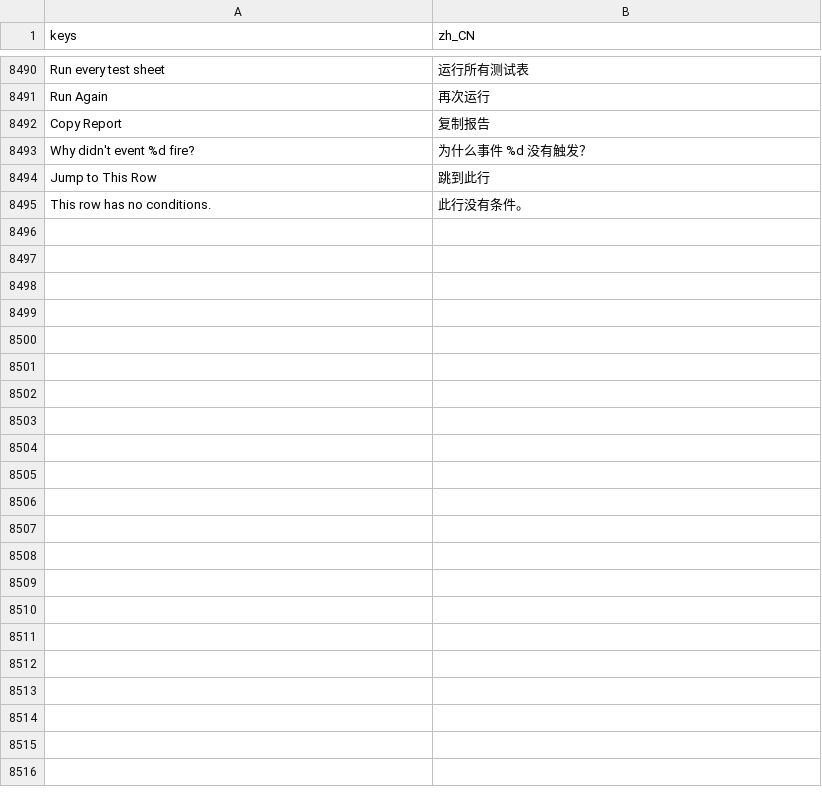
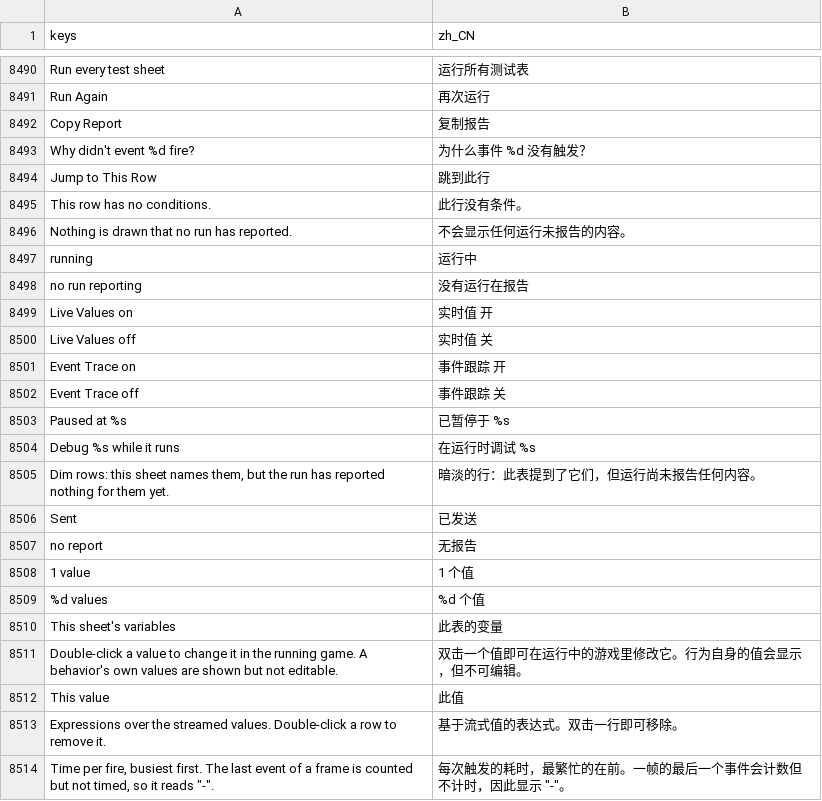
Before and after one commit to SalmanShhh/Godot-EventSheet-Visual-Scripting, a CSV file: addons/eventsheet/translations/zh_CN.csv, drawn as a sheet; only a part is shown, gaps mark what is left out; the diff covers the shown part only; the diff names each change by its address in the sheet, - before the commit and + after, or states it on an @@ line.

Commit message:
feat(debugger): a run band over every tab, the sheet's own row, and one watch table
The Debugger window gains a band naming the sheet, whether a run is reporting, which streams are
on and where the run is paused. Inspect leads with the sheet's own variables, counts each object's
reported values and dims the silent ones, and a help strip says what an edit sent. The Watch tab
and the Live Values window share one card and one table; an unreadable watch says why on its own
line. Profile draws each event's share as a thin bar. Live Values moves the mode trail onto its
own line and mutes values that cannot be edited.

Fixes: going to a Profile or Breakpoints row no longer marks the game paused there, and the paused
row is forgotten when the run ends.

```diff
--- a/addons/eventsheet/translations/zh_CN.csv
+++ b/addons/eventsheet/translations/zh_CN.csv
+row 8496: Nothing is drawn that no run has reported. | 不会显示任何运行未报告的内容。
+row 8497: running | 运行中
+row 8498: no run reporting | 没有运行在报告
+row 8499: Live Values on | 实时值 开
+row 8500: Live Values off | 实时值 关
+row 8501: Event Trace on | 事件跟踪 开
+row 8502: Event Trace off | 事件跟踪 关
+row 8503: Paused at %s | 已暂停于 %s
+row 8504: Debug %s while it runs | 在运行时调试 %s
+row 8505: Dim rows: this sheet names them, but the run has reported nothing for them yet. | 暗淡的行：此表提到了它们，但运行尚未报告任何内容。
+row 8506: Sent | 已发送
+row 8507: no report | 无报告
+row 8508: 1 value | 1 个值
+row 8509: %d values | %d 个值
+row 8510: This sheet's variables | 此表的变量
+row 8511: Double-click a value to change it in the running game. A behavior's own values are shown but not editable. | 双击一个值即可在运行中的游戏里修改它。行为自身的值会显示，但不可编辑。
+row 8512: This value | 此值
+row 8513: Expressions over the streamed values. Double-click a row to remove it. | 基于流式值的表达式。双击一行即可移除。
+row 8514: Time per fire, busiest first. The last event of a frame is counted but not timed, so it reads "-". | 每次触发的耗时，最繁忙的在前。一帧的最后一个事件会计数但不计时，因此显示 "-"。
```
Also changed, not shown: 13 added rows elsewhere in this file, addons/eventsheet/translations/TEMPLATE.csv, 13 other files.
